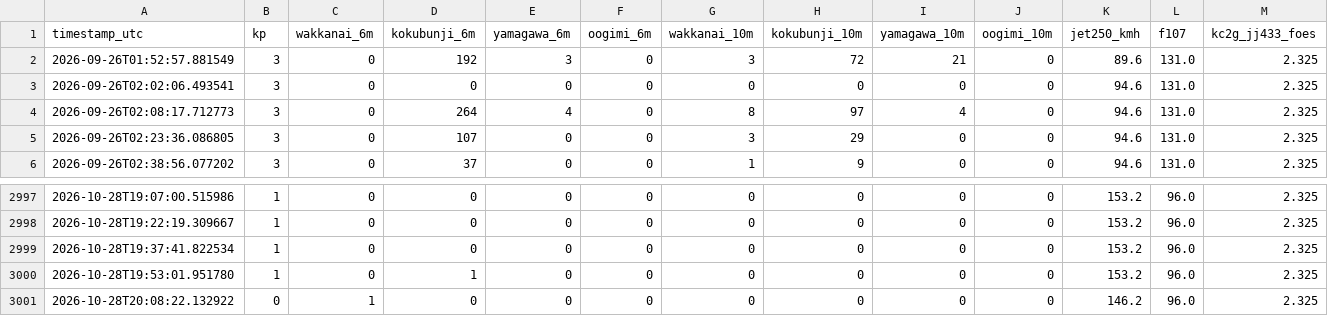
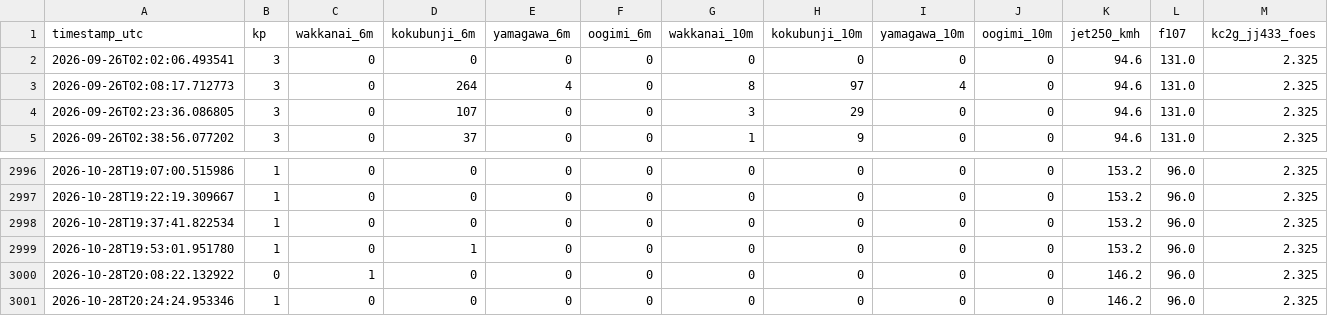
Before and after one commit to momoneko-art/es-forecast, a CSV file: history.csv, drawn as a sheet; only a part is shown, gaps mark what is left out; removed rows and columns are numbered as before the commit, all else as after; rows hold the shown columns only; the diff names each change by its address in the sheet, - before the commit and + after, or states it on an @@ line.

Commit message:
Update history.csv (local agent) [skip ci]

```diff
--- a/history.csv
+++ b/history.csv
-row 2: 2026-09-26T01:52:57.881549 | 3 | 0 | 192 | 3 | 0 | 3 | 72 | 21 | 0 | 89.6 | 131.0 | 2.325
+row 3001: 2026-10-28T20:24:24.953346 | 1 | 0 | 0 | 0 | 0 | 0 | 0 | 0 | 0 | 146.2 | 96.0 | 2.325
```
